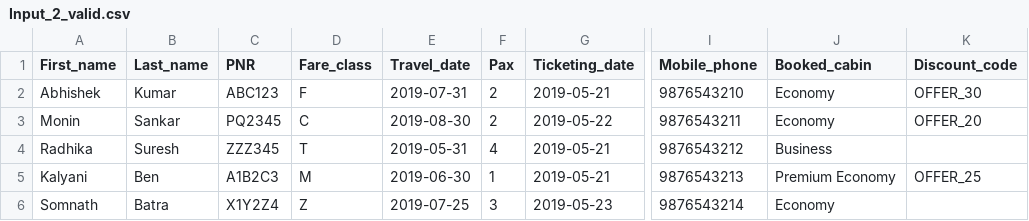
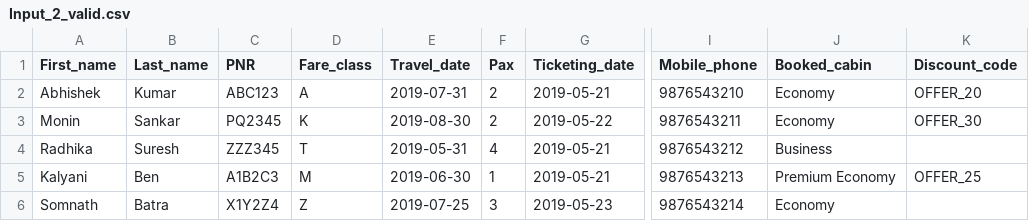
Before and after one commit to gauravjeswani/ticket-upgrader, a CSV file: target/test-classes/csv/Input_2_valid.csv, drawn as a sheet; only a part is shown, gaps mark what is left out; the diff names each change by its address in the sheet, - before the commit and + after, or states it on an @@ line.

```diff
--- a/target/test-classes/csv/Input_2_valid.csv
+++ b/target/test-classes/csv/Input_2_valid.csv
-D2 (Fare_class): F
+D2 (Fare_class): A
-K2 (Discount_code): OFFER_30
+K2 (Discount_code): OFFER_20
-D3 (Fare_class): C
+D3 (Fare_class): K
-K3 (Discount_code): OFFER_20
+K3 (Discount_code): OFFER_30
```
Also changed, not shown: target/test-classes/csv/Input_2.csv, 33 other files.
